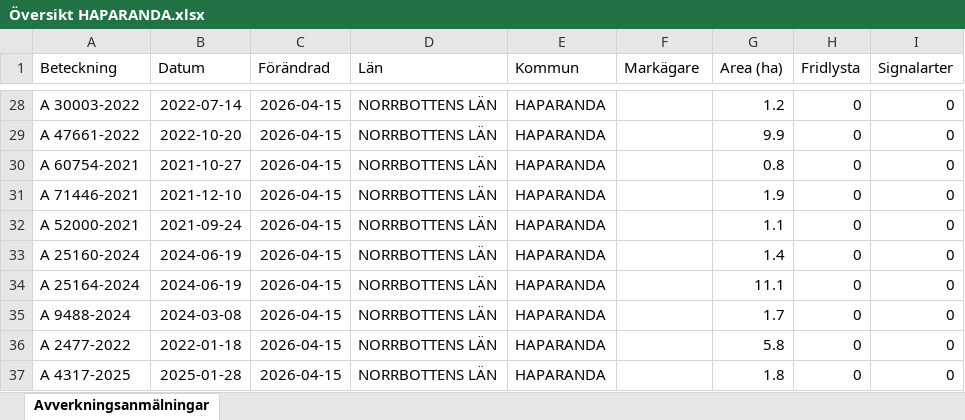
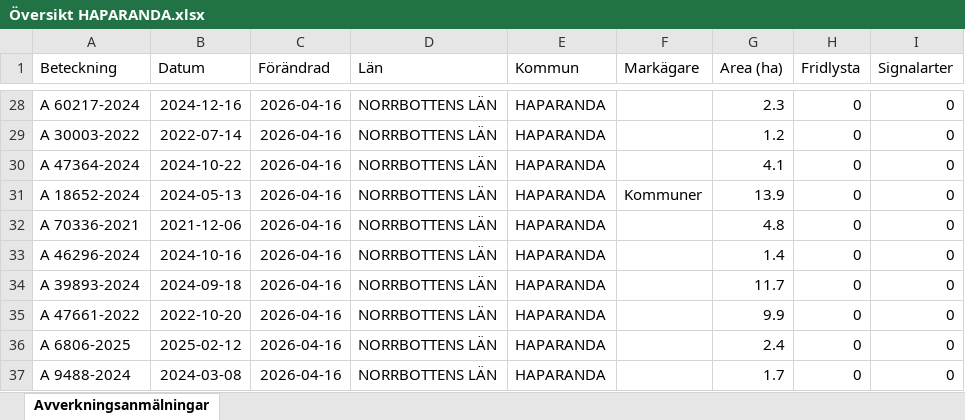
Before and after one commit to klasma/Logging_2583, an Excel workbook: Översikt HAPARANDA.xlsx, sheet Avverkningsanmälningar, drawn as a sheet; only a part is shown, gaps mark what is left out; values as stored, in another font and other column widths than the file's, no borders; the diff covers the shown part only; the diff names each change by its address in the sheet, - before the commit and + after, or states it on an @@ line.

```diff
--- a/Översikt HAPARANDA.xlsx (sheet Avverkningsanmälningar)
+++ b/Översikt HAPARANDA.xlsx (sheet Avverkningsanmälningar)
-A28 (Beteckning): A 30003-2022
+A28 (Beteckning): A 60217-2024
-B28 (Datum): 2022-07-14
+B28 (Datum): 2024-12-16
-C28:C37 (Förändrad): 2026-04-15
+C28:C37 (Förändrad): 2026-04-16
-G28 (Area (ha)): 1.2
+G28 (Area (ha)): 2.3
-A29 (Beteckning): A 47661-2022
+A29 (Beteckning): A 30003-2022
-B29 (Datum): 2022-10-20
+B29 (Datum): 2022-07-14
-G29 (Area (ha)): 9.9
+G29 (Area (ha)): 1.2
-A30 (Beteckning): A 60754-2021
+A30 (Beteckning): A 47364-2024
-B30 (Datum): 2021-10-27
+B30 (Datum): 2024-10-22
-G30 (Area (ha)): 0.8
+G30 (Area (ha)): 4.1
-A31 (Beteckning): A 71446-2021
+A31 (Beteckning): A 18652-2024
-B31 (Datum): 2021-12-10
+B31 (Datum): 2024-05-13
-F31 (Markägare): (empty)
+F31 (Markägare): Kommuner
-G31 (Area (ha)): 1.9
+G31 (Area (ha)): 13.9
-A32 (Beteckning): A 52000-2021
+A32 (Beteckning): A 70336-2021
-B32 (Datum): 2021-09-24
+B32 (Datum): 2021-12-06
-G32 (Area (ha)): 1.1
+G32 (Area (ha)): 4.8
-A33 (Beteckning): A 25160-2024
+A33 (Beteckning): A 46296-2024
-B33 (Datum): 2024-06-19
+B33 (Datum): 2024-10-16
-A34 (Beteckning): A 25164-2024
+A34 (Beteckning): A 39893-2024
-B34 (Datum): 2024-06-19
+B34 (Datum): 2024-09-18
-G34 (Area (ha)): 11.1
+G34 (Area (ha)): 11.7
-A35 (Beteckning): A 9488-2024
+A35 (Beteckning): A 47661-2022
-B35 (Datum): 2024-03-08
+B35 (Datum): 2022-10-20
-G35 (Area (ha)): 1.7
+G35 (Area (ha)): 9.9
-A36 (Beteckning): A 2477-2022
+A36 (Beteckning): A 6806-2025
-B36 (Datum): 2022-01-18
+B36 (Datum): 2025-02-12
-G36 (Area (ha)): 5.8
+G36 (Area (ha)): 2.4
-A37 (Beteckning): A 4317-2025
+A37 (Beteckning): A 9488-2024
-B37 (Datum): 2025-01-28
+B37 (Datum): 2024-03-08
-G37 (Area (ha)): 1.8
+G37 (Area (ha)): 1.7
```
Also changed, not shown: 794 edited cells elsewhere in this sheet, artfynd/A 1855-2025 artfynd.xlsx, artfynd/A 31667-2021 artfynd.xlsx, 31 other files.
